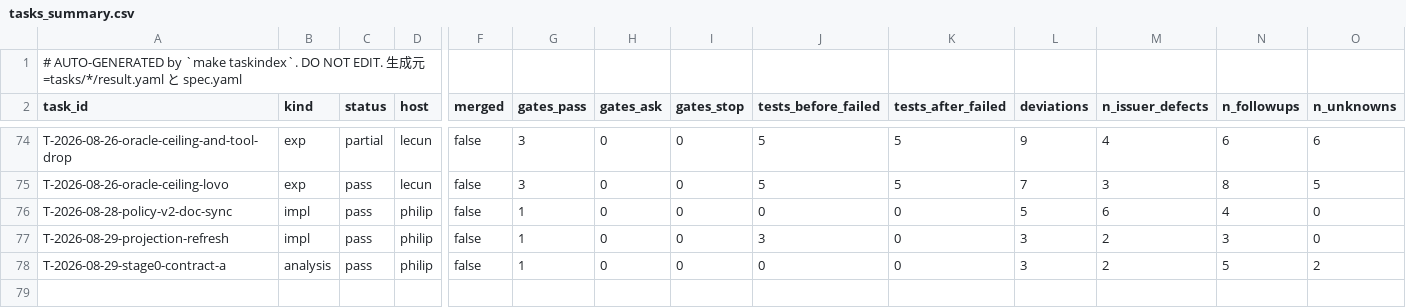
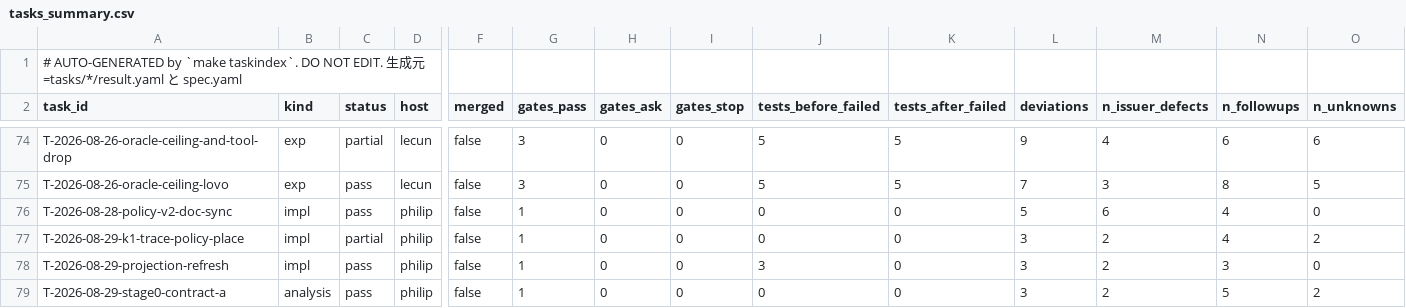
Before and after one commit to takuya3h/m2, a CSV file: context/auto/tasks_summary.csv, drawn as a sheet; only a part is shown, gaps mark what is left out; rows hold the shown columns only; the diff names each change by its address in the sheet, - before the commit and + after, or states it on an @@ line.

```diff
--- a/context/auto/tasks_summary.csv
+++ b/context/auto/tasks_summary.csv
+row 77: T-2026-08-29-k1-trace-policy-place | impl | partial | philip | false | 1 | 0 | 0 | 0 | 0 | 3 | 2 | 4 | 2
```
Also changed, not shown: 15 other files.
